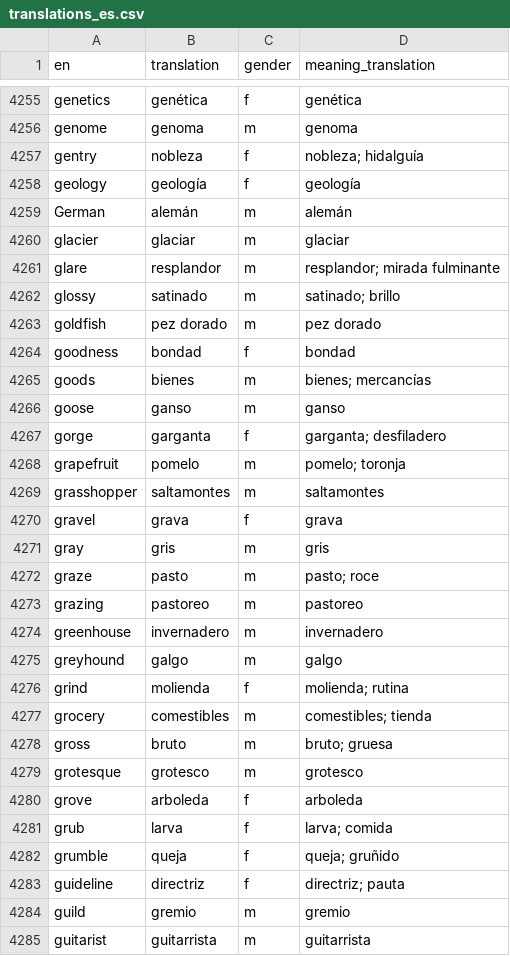
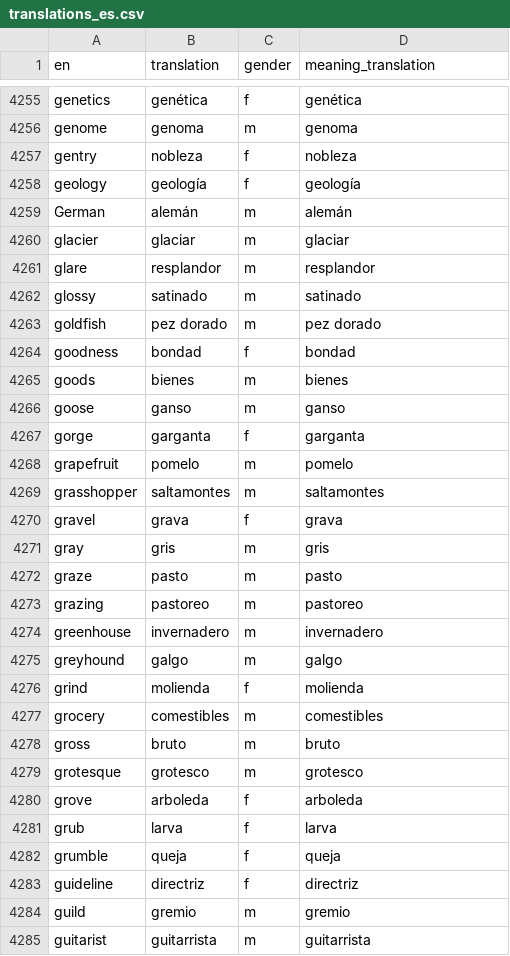
Before and after one commit to kako-jun/noun-gender, a CSV file: data/translations_es.csv, drawn as a sheet; only a part is shown, gaps mark what is left out; the diff covers the shown part only.

```diff
--- a/data/translations_es.csv
+++ b/data/translations_es.csv
@@ -4256,3 +4256,3 @@ genetics	genética	f	genética
 genome	genoma	m	genoma
-gentry	nobleza	f	nobleza; hidalguía
+gentry	nobleza	f	nobleza
 geology	geología	f	geología
@@ -4260,10 +4260,10 @@ German	alemán	m	alemán
 glacier	glaciar	m	glaciar
-glare	resplandor	m	resplandor; mirada fulminante
-glossy	satinado	m	satinado; brillo
+glare	resplandor	m	resplandor
+glossy	satinado	m	satinado
 goldfish	pez dorado	m	pez dorado
 goodness	bondad	f	bondad
-goods	bienes	m	bienes; mercancías
+goods	bienes	m	bienes
 goose	ganso	m	ganso
-gorge	garganta	f	garganta; desfiladero
-grapefruit	pomelo	m	pomelo; toronja
+gorge	garganta	f	garganta
+grapefruit	pomelo	m	pomelo
 grasshopper	saltamontes	m	saltamontes
@@ -4271,3 +4271,3 @@ gravel	grava	f	grava
 gray	gris	m	gris
-graze	pasto	m	pasto; roce
+graze	pasto	m	pasto
 grazing	pastoreo	m	pastoreo
@@ -4275,10 +4275,10 @@ greenhouse	invernadero	m	invernadero
 greyhound	galgo	m	galgo
-grind	molienda	f	molienda; rutina
-grocery	comestibles	m	comestibles; tienda
-gross	bruto	m	bruto; gruesa
+grind	molienda	f	molienda
+grocery	comestibles	m	comestibles
+gross	bruto	m	bruto
 grotesque	grotesco	m	grotesco
 grove	arboleda	f	arboleda
-grub	larva	f	larva; comida
-grumble	queja	f	queja; gruñido
-guideline	directriz	f	directriz; pauta
+grub	larva	f	larva
+grumble	queja	f	queja
+guideline	directriz	f	directriz
 guild	gremio	m	gremio
```
Also changed, not shown: 67 edited cells elsewhere in this file, data/translations_de.csv, data/translations_it.csv, 4 other files.
